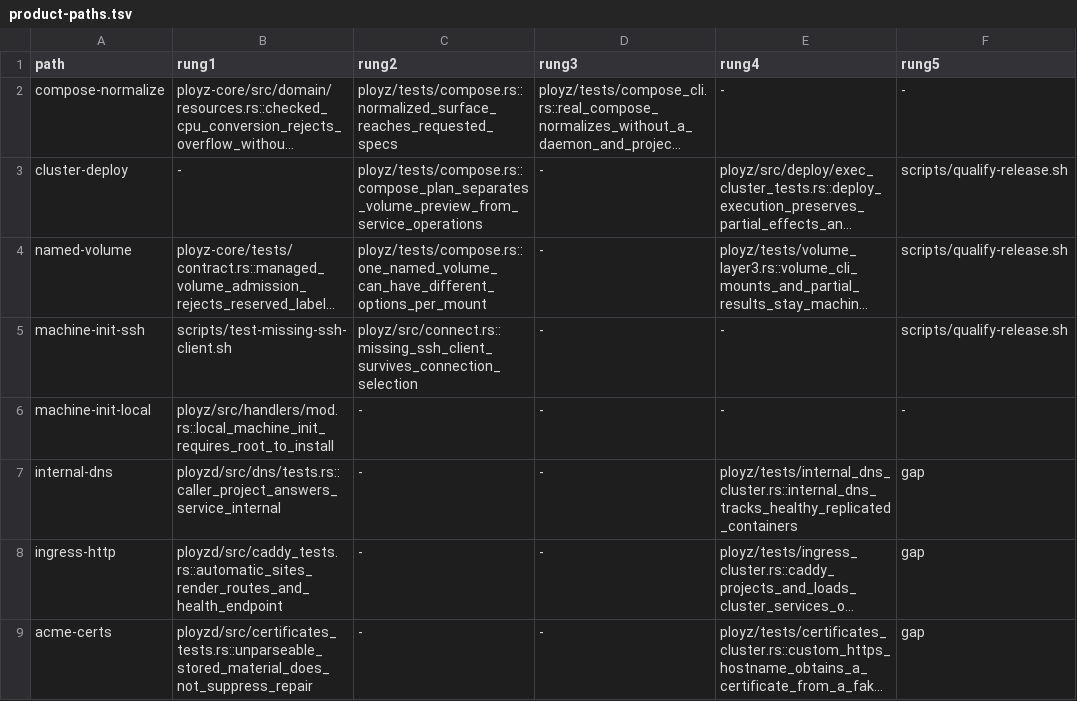
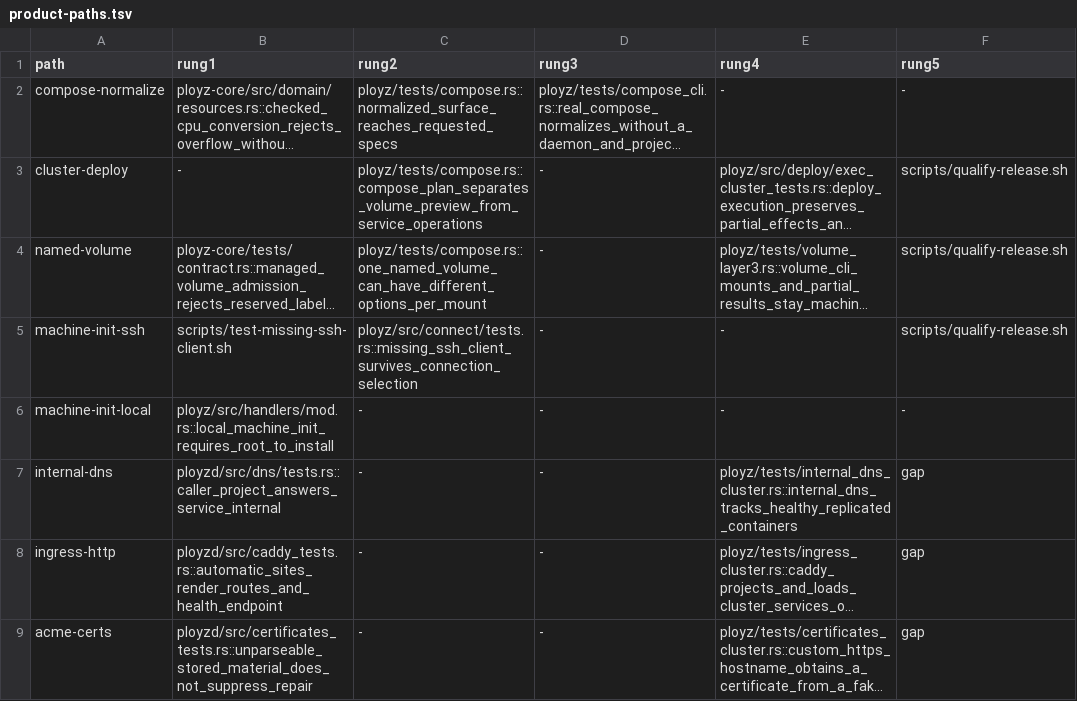
Before and after one commit to getployz/ployz2, a TSV file: evidence/product-paths.tsv, drawn as a sheet; only a part is shown; long unchanged cells end in …; the diff names each change by its address in the sheet, - before the commit and + after, or states it on an @@ line.

```diff
--- a/evidence/product-paths.tsv
+++ b/evidence/product-paths.tsv
-C5 (rung2): ployz/src/connect.rs::missing_ssh_client_survives_connection_selection
+C5 (rung2): ployz/src/connect/tests.rs::missing_ssh_client_survives_connection_selection
```
Also changed, not shown: 23 other files.
